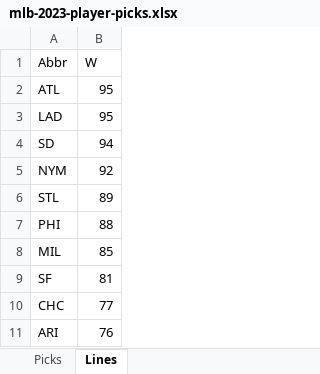
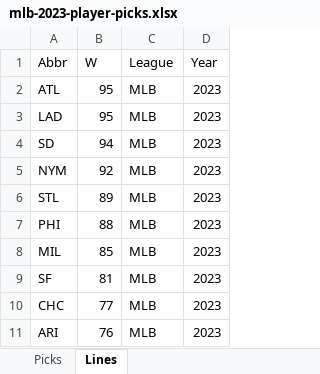
Before and after one commit to tomqle/over-under, an Excel workbook: static/mlb-2023-player-picks.xlsx, sheet Lines, drawn as a sheet; only a part is shown; values as stored, in another font and other column widths than the file's, no borders; the diff names each change by its address in the sheet, - before the commit and + after, or states it on an @@ line.

Commit message:
Changes to import and home page to account for other leagues.

```diff
--- a/static/mlb-2023-player-picks.xlsx (sheet Lines)
+++ b/static/mlb-2023-player-picks.xlsx (sheet Lines)
+column C (League), rows 2-11: all MLB
+column D (Year), rows 2-11: all 2023
```
Also changed, not shown: 4 other files.
